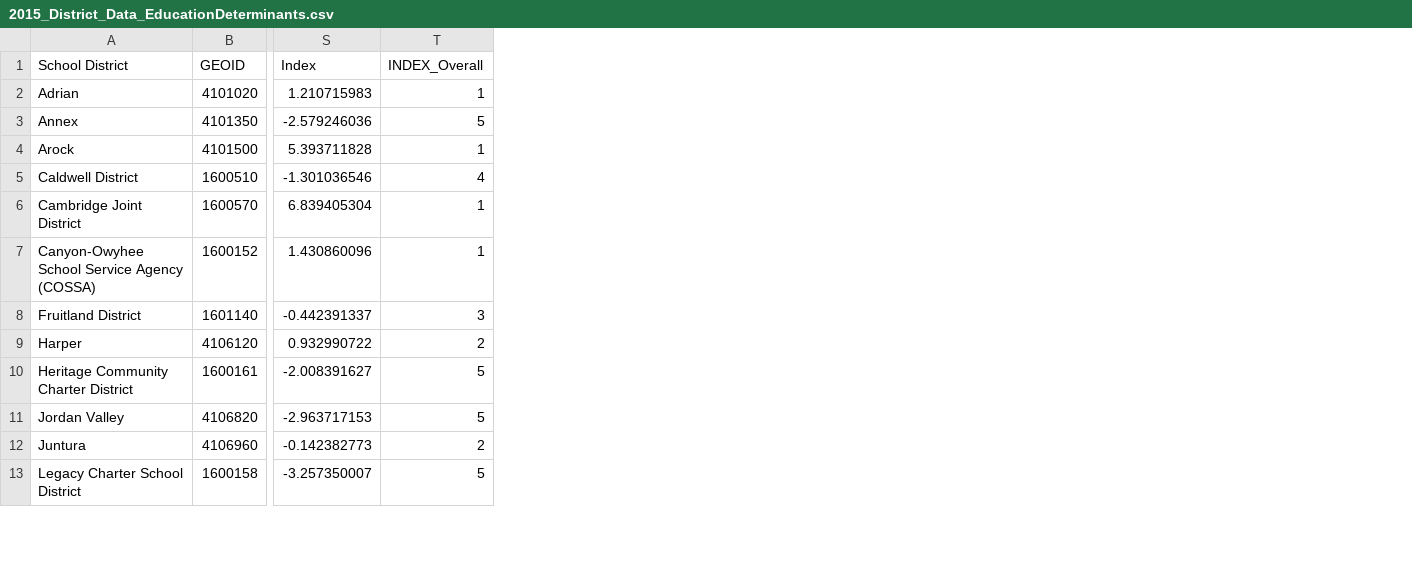
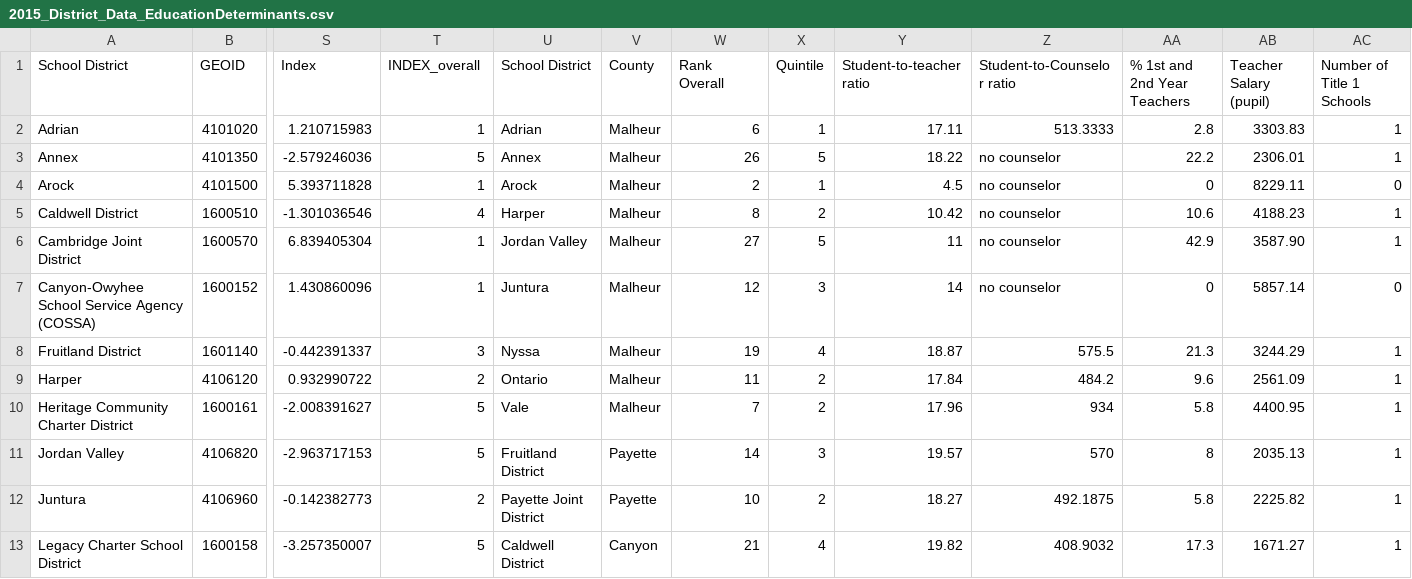
Before and after one commit to DSPG-Team-Delta/EOBED-DSPG.github.io, a CSV file: Education/2015_District_Data_EducationDeterminants.csv, drawn as a sheet; only a part is shown, gaps mark what is left out; the diff names each change by its address in the sheet, - before the commit and + after, or states it on an @@ line.

```diff
--- a/Education/2015_District_Data_EducationDeterminants.csv
+++ b/Education/2015_District_Data_EducationDeterminants.csv
+column U (School District), rows 2-13: Adrian | Annex | Arock | Harper | Jordan Valley | Juntura | Nyssa | Ontario | Vale | Fruitland District | Payette Joint District | Caldwell District
+column V (County), rows 2-13: Malheur | Malheur | Malheur | Malheur | Malheur | Malheur | Malheur | Malheur | Malheur | Payette | Payette | Canyon
+column W (Rank Overall), rows 2-13: 6 | 26 | 2 | 8 | 27 | 12 | 19 | 11 | 7 | 14 | 10 | 21
+column X (Quintile), rows 2-13: 1 | 5 | 1 | 2 | 5 | 3 | 4 | 2 | 2 | 3 | 2 | 4
+column Y (Student-to-teacher ratio), rows 2-13: 17.11 | 18.22 | 4.5 | 10.42 | 11 | 14 | 18.87 | 17.84 | 17.96 | 19.57 | 18.27 | 19.82
+column Z (Student-to-Counselor ratio), rows 2-13: 513.3333 | no counselor | no counselor | no counselor | no counselor | no counselor | 575.5 | 484.2 | 934 | 570 | 492.1875 | 408.9032
+column AA (% 1st and 2nd Year Teachers), rows 2-13: 2.8 | 22.2 | 0 | 10.6 | 42.9 | 0 | 21.3 | 9.6 | 5.8 | 8 | 5.8 | 17.3
+column AB (Teacher Salary (pupil)), rows 2-13: 3303.83 | 2306.01 | 8229.11 | 4188.23 | 3587.90 | 5857.14 | 3244.29 | 2561.09 | 4400.95 | 2035.13 | 2225.82 | 1671.27
+column AC (Number of Title 1 Schools), rows 2-13: 1 | 1 | 0 | 1 | 1 | 0 | 1 | 1 | 1 | 1 | 1 | 1
-T1: INDEX_Overall
+T1: INDEX_overall
```
Also changed, not shown: Education/2015_District_Data_CCReady.csv, Education/2015_District_Data_EducationOutcomes.csv, 42 other files.
